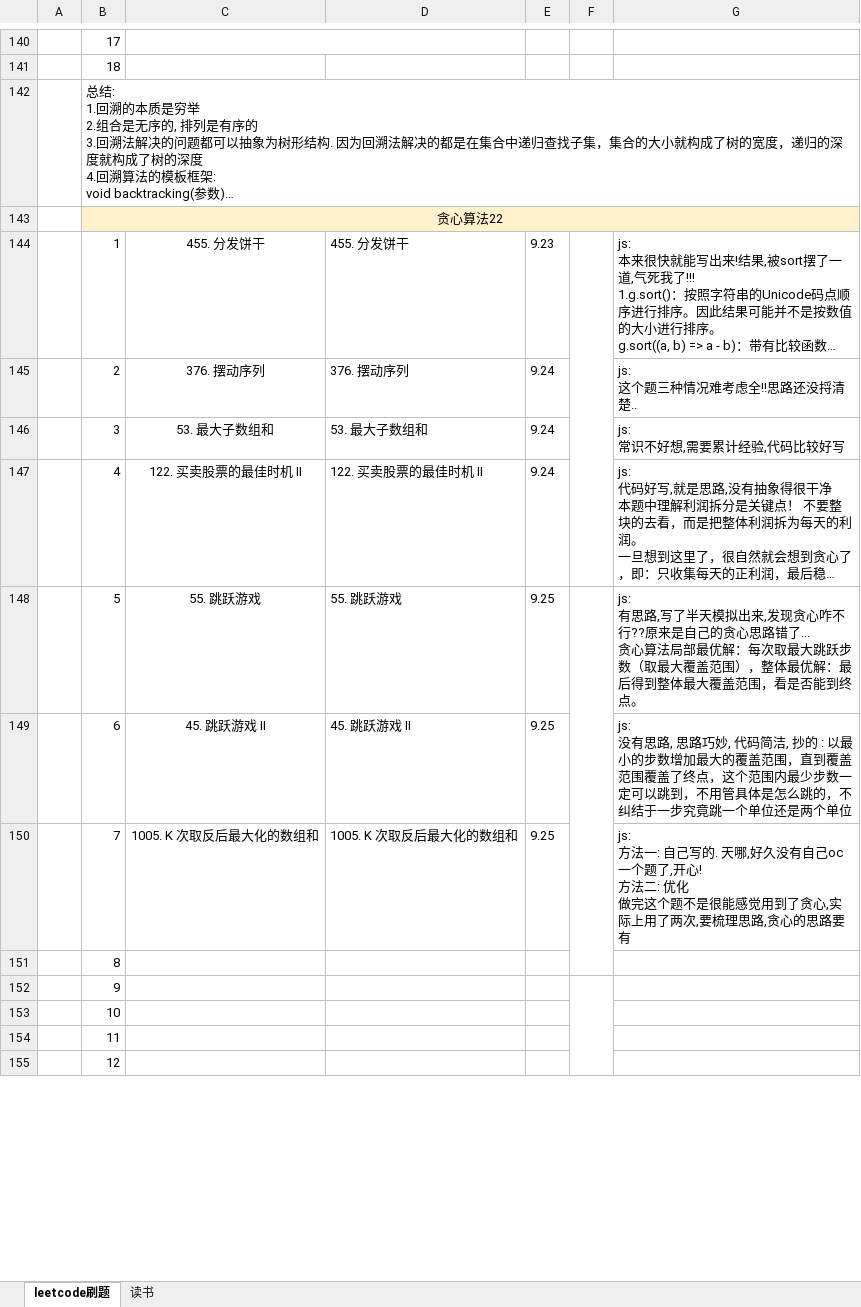
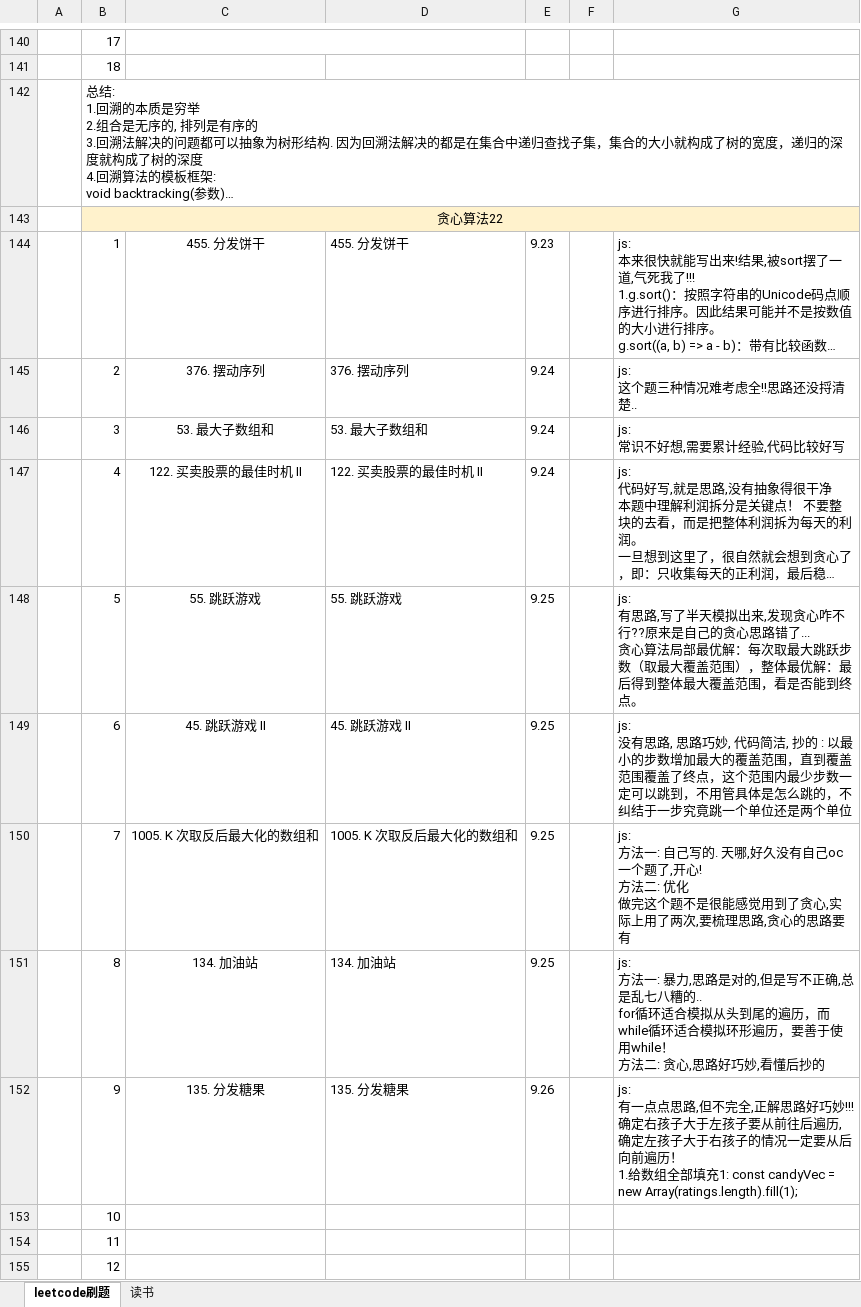
Before and after one commit to iaamlele/leetcode, an Excel workbook: leetcode路线.xlsx, sheet leetcode刷题, drawn as a sheet; only a part is shown, gaps mark what is left out; long unchanged cells end in …; values as stored, in another font and other column widths than the file's, no borders; removed rows and columns are numbered as before the commit, all else as after; ↵ is a line break in a cell; the diff covers the shown part only; the diff names each change by its address in the sheet, - before the commit and + after, or states it on an @@ line.

Commit message:
leetcode: update

```diff
--- a/leetcode路线.xlsx (sheet leetcode刷题)
+++ b/leetcode路线.xlsx (sheet leetcode刷题)
-F144:F147 merged
-F148:F151 merged
-row 151:  | 8
-row 152:  | 9
+row 151:  | 8 | 134. 加油站 | 134. 加油站 | 9.25 |  | js: ↵ 方法一: 暴力,思路是对的,但是写不正确,总是乱七八糟的.. ↵ for循环适合模拟从头到尾的遍历，而while循环适合模拟环形遍历，要善于使用while！ ↵ 方法二: 贪心,思路好巧妙,看懂后抄的
+row 152:  | 9 | 135. 分发糖果 | 135. 分发糖果 | 9.26 |  | js: ↵ 有一点点思路,但不完全,正解思路好巧妙!!! ↵ 确定右孩子大于左孩子要从前往后遍历, 确定左孩子大于右孩子的情况一定要从后向前遍历！ ↵ 1.给数组全部填充1: const candyVec = new Array(ratings.length).fill(1);
```
Also changed, not shown: 2 added rows, cell formats and merged cells elsewhere in this sheet.
